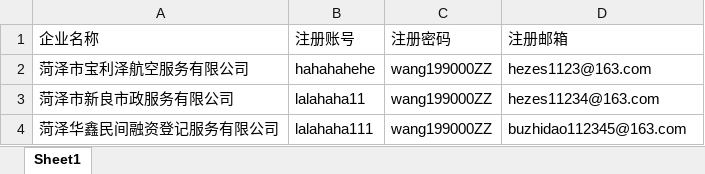
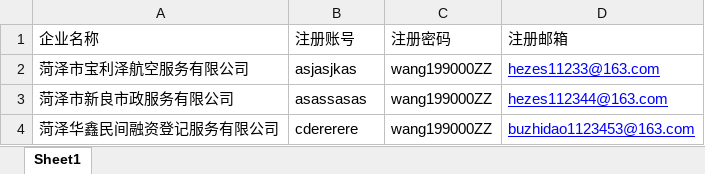
Before and after one commit to fanghuaizheng/UI_AutoTest, an Excel workbook: src/main/resources/companyList.xlsx, sheet Sheet1, drawn as a sheet; values as stored, in another font and other column widths than the file's, no borders; the diff names each change by its address in the sheet, - before the commit and + after, or states it on an @@ line.

```diff
--- a/src/main/resources/companyList.xlsx (sheet Sheet1)
+++ b/src/main/resources/companyList.xlsx (sheet Sheet1)
-B2 (注册账号): hahahahehe
+B2 (注册账号): asjasjkas
-D2 (注册邮箱): hezes1123@163.com
+D2 (注册邮箱): hezes11233@163.com
@@ D2:D4 underline: off → on, text colour: black → #0000FF @@
-B3 (注册账号): lalahaha11
+B3 (注册账号): asassasas
-D3 (注册邮箱): hezes11234@163.com
+D3 (注册邮箱): hezes112344@163.com
-B4 (注册账号): lalahaha111
+B4 (注册账号): cdererere
-D4 (注册邮箱): buzhidao112345@163.com
+D4 (注册邮箱): buzhidao1123453@163.com
```
Also changed, not shown: 25 other files.
